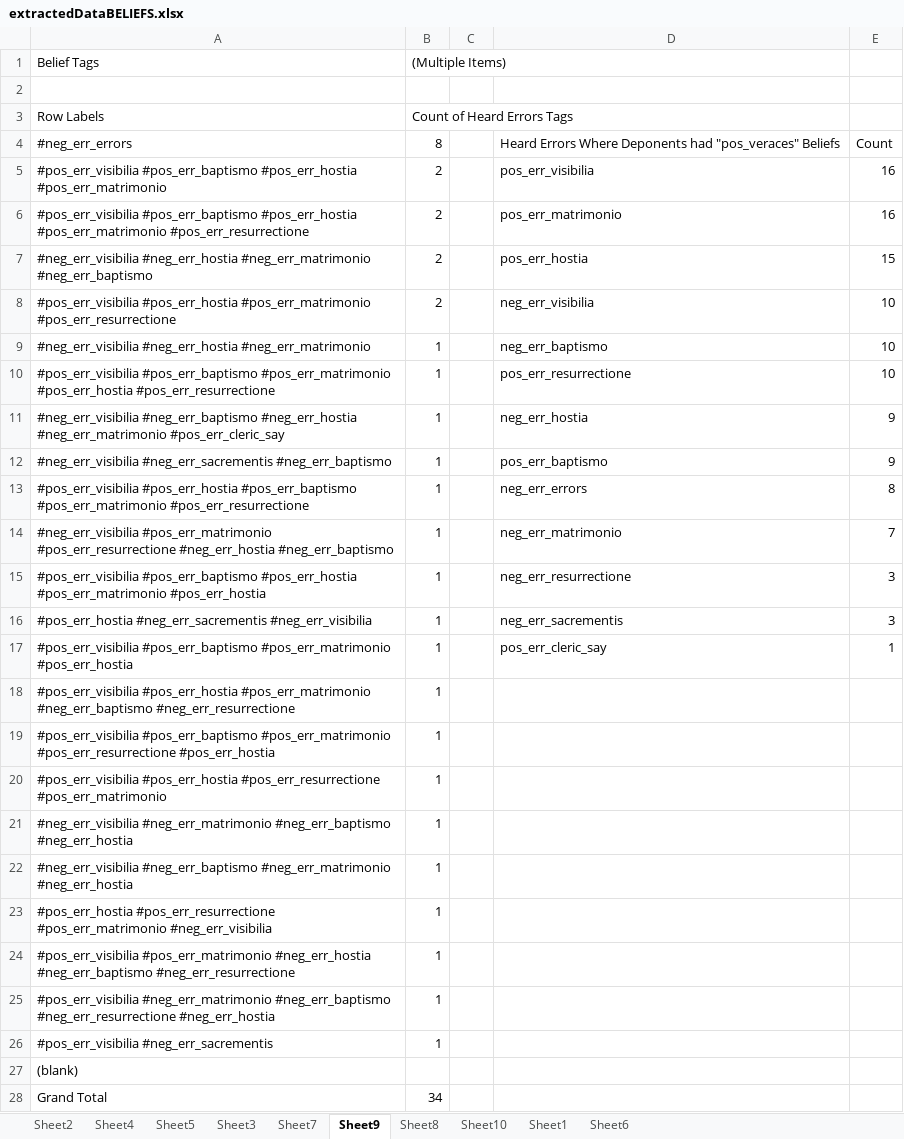
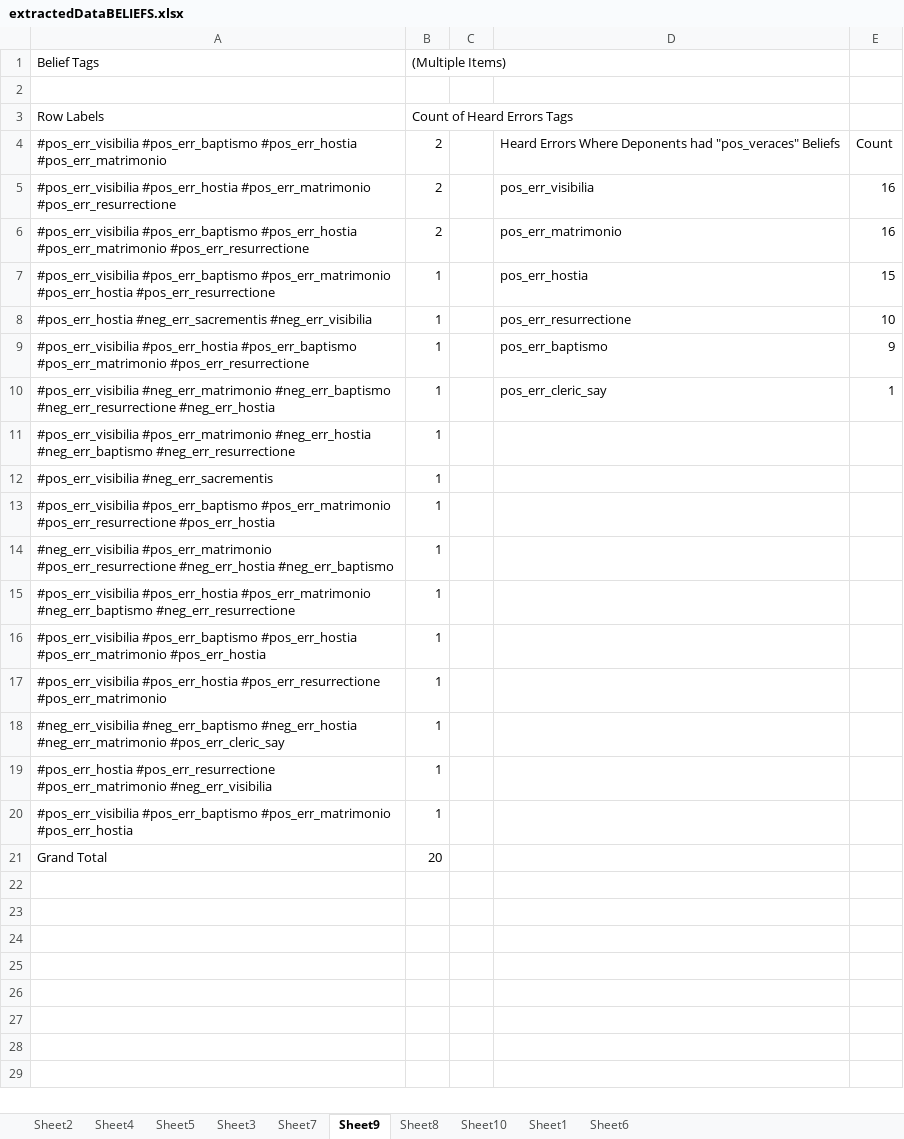
Before and after one commit to MadelinePL/seniorthesis, an Excel workbook: XLSX Files/extractedDataBELIEFS.xlsx, sheet Sheet9, drawn as a sheet; values as stored, in another font and other column widths than the file's, no borders; charts and pictures and table styles not drawn; removed rows and columns are numbered as before the commit, all else as after; the diff names each change by its address in the sheet, - before the commit and + after, or states it on an @@ line.

```diff
--- a/XLSX Files/extractedDataBELIEFS.xlsx (sheet Sheet9)
+++ b/XLSX Files/extractedDataBELIEFS.xlsx (sheet Sheet9)
-row 4: #neg_err_errors | 8 |  | Heard Errors Where Deponents had "pos_veraces" Beliefs | Count
-D4: pos_err_visibilia
+D4: Heard Errors Where Deponents had "pos_veraces" Beliefs
-E4: 16
+E4: Count
+row 5: #pos_err_visibilia #pos_err_hostia #pos_err_matrimonio #pos_err_resurrectione | 2 |  | pos_err_visibilia | 16
-row 7: #neg_err_visibilia #neg_err_hostia #neg_err_matrimonio #neg_err_baptismo | 2 |  | pos_err_hostia | 15
-row 8: #pos_err_visibilia #pos_err_hostia #pos_err_matrimonio #pos_err_resurrectione | 2 |  | neg_err_visibilia | 10
-row 9: #neg_err_visibilia #neg_err_hostia #neg_err_matrimonio | 1 |  | neg_err_baptismo | 10
-D7: pos_err_resurrectione
+D7: pos_err_hostia
-E7: 10
+E7: 15
-row 11: #neg_err_visibilia #neg_err_baptismo #neg_err_hostia #neg_err_matrimonio #pos_err_cleric_say | 1 |  | neg_err_hostia | 9
-row 12: #neg_err_visibilia #neg_err_sacrementis #neg_err_baptismo | 1 |  | pos_err_baptismo | 9
+row 8: #pos_err_hostia #neg_err_sacrementis #neg_err_visibilia | 1 |  | pos_err_resurrectione | 10
-D9: neg_err_errors
+D9: pos_err_baptismo
-E9: 8
+E9: 9
+row 10: #pos_err_visibilia #neg_err_matrimonio #neg_err_baptismo #neg_err_resurrectione #neg_err_hostia | 1 |  | pos_err_cleric_say | 1
+row 11: #pos_err_visibilia #pos_err_matrimonio #neg_err_hostia #neg_err_baptismo #neg_err_resurrectione | 1
@@ row 26 moved to row 12: #pos_err_visibilia #neg_err_sacrementis @@
+row 13: #pos_err_visibilia #pos_err_baptismo #pos_err_matrimonio #pos_err_resurrectione #pos_err_hostia | 1
-D14: neg_err_matrimonio
+D14: (empty)
-E14: 7
+E14: (empty)
-row 15: #pos_err_visibilia #pos_err_baptismo #pos_err_hostia #pos_err_matrimonio #pos_err_hostia | 1 |  | neg_err_resurrectione | 3
-row 16: #pos_err_hostia #neg_err_sacrementis #neg_err_visibilia | 1 |  | neg_err_sacrementis | 3
-row 17: #pos_err_visibilia #pos_err_baptismo #pos_err_matrimonio #pos_err_hostia | 1 |  | pos_err_cleric_say | 1
-A16: #pos_err_visibilia #pos_err_baptismo #pos_err_matrimonio #pos_err_resurrectione #pos_err_hostia
+A16: #pos_err_visibilia #pos_err_baptismo #pos_err_hostia #pos_err_matrimonio #pos_err_hostia
-A18: #neg_err_visibilia #neg_err_matrimonio #neg_err_baptismo #neg_err_hostia
+A18: #neg_err_visibilia #neg_err_baptismo #neg_err_hostia #neg_err_matrimonio #pos_err_cleric_say
-row 22: #neg_err_visibilia #neg_err_baptismo #neg_err_matrimonio #neg_err_hostia | 1
-A20: #pos_err_visibilia #pos_err_matrimonio #neg_err_hostia #neg_err_baptismo #neg_err_resurrectione
+A20: #pos_err_visibilia #pos_err_baptismo #pos_err_matrimonio #pos_err_hostia
-row 25: #pos_err_visibilia #neg_err_matrimonio #neg_err_baptismo #neg_err_resurrectione #neg_err_hostia | 1
-row 27: (blank)
-B21: 34
+B21: 20
```
Also changed, not shown: sheet Sheet7, charts or pictures, 1 other file.
